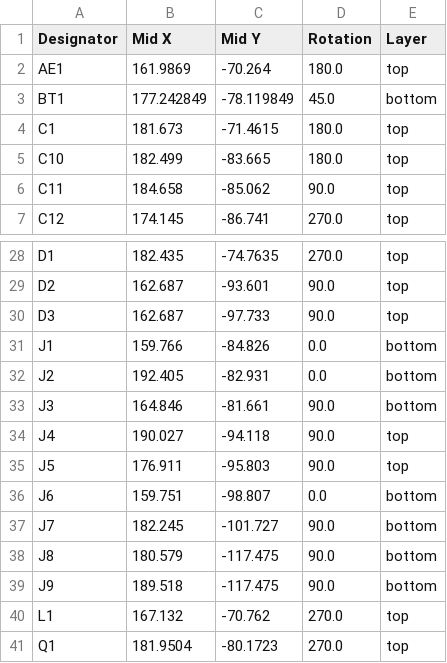
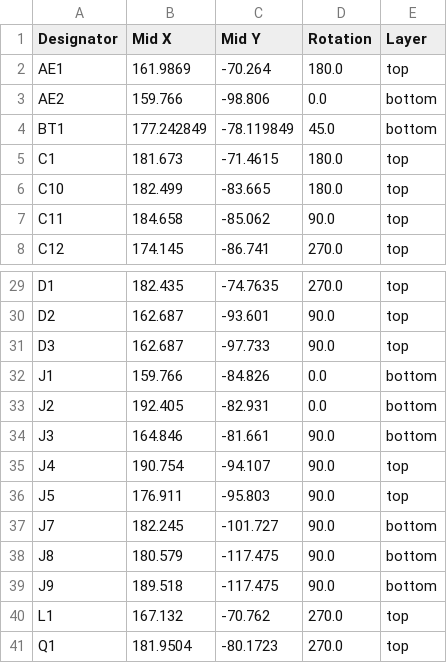
Before and after one commit to crnicholson/StratoSoar-MK3, a CSV file: PCB + Schematic/StratoSoar-MK3.0/production/positions.csv, drawn as a sheet; only a part is shown, gaps mark what is left out.

```diff
--- a/PCB + Schematic/StratoSoar-MK3.0/production/positions.csv
+++ b/PCB + Schematic/StratoSoar-MK3.0/production/positions.csv
@@ -2,2 +2,3 @@
 AE1,161.9869,-70.264,180.0,top
+AE2,159.766,-98.806,0.0,bottom
 BT1,177.242849,-78.119849,45.0,bottom
@@ -33,5 +34,4 @@ J2,192.405,-82.931,0.0,bottom
 J3,164.846,-81.661,90.0,bottom
-J4,190.027,-94.118,90.0,top
+J4,190.754,-94.107,90.0,top
 J5,176.911,-95.803,90.0,top
-J6,159.751,-98.807,0.0,bottom
 J7,182.245,-101.727,90.0,bottom
```
Also changed, not shown: PCB + Schematic/StratoSoar-MK3.0/production/bom.csv, PCB + Schematic/StratoSoar-MK3.0/production/designators.csv, 33 other files.
